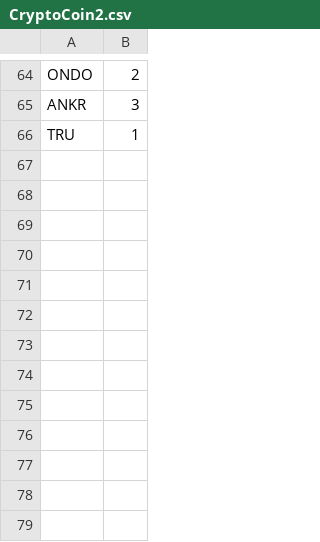
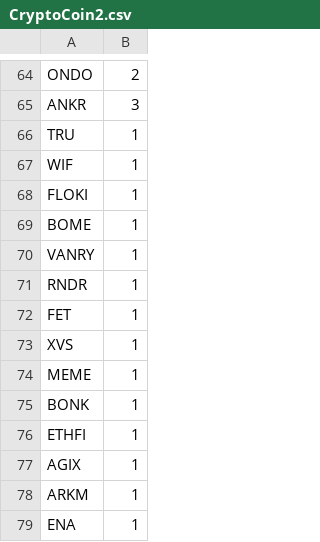
Before and after one commit to bigboxthailand/cryptoclock, a CSV file: CryptoCoin2.csv, drawn as a sheet; only a part is shown, gaps mark what is left out; the diff names each change by its address in the sheet, - before the commit and + after, or states it on an @@ line.

Commit message:
Add files via upload

```diff
--- a/CryptoCoin2.csv
+++ b/CryptoCoin2.csv
+row 67: WIF | 1
+row 68: FLOKI | 1
+row 69: BOME | 1
+row 70: VANRY | 1
+row 71: RNDR | 1
+row 72: FET | 1
+row 73: XVS | 1
+row 74: MEME | 1
+row 75: BONK | 1
+row 76: ETHFI | 1
+row 77: AGIX | 1
+row 78: ARKM | 1
+row 79: ENA | 1
```
